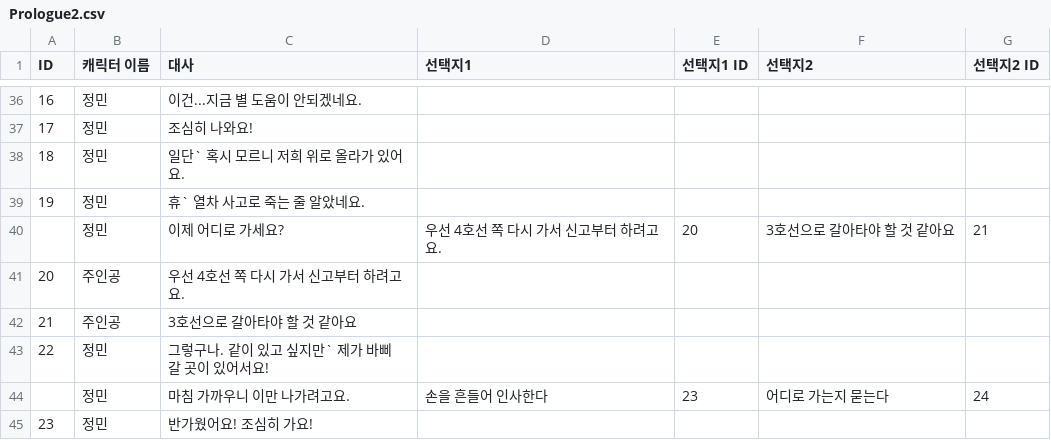
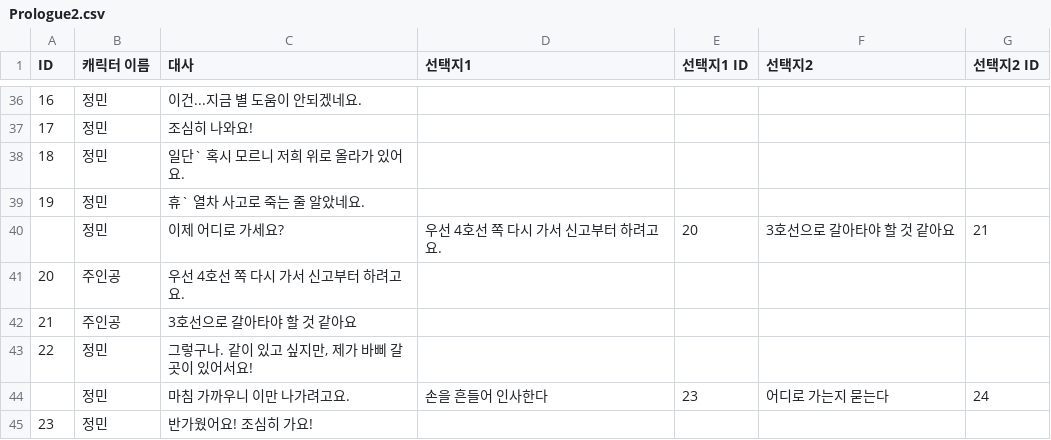
Before and after one commit to Garasani0/Garasani, a CSV file: Assets/Resources/Prologue2.csv, drawn as a sheet; only a part is shown, gaps mark what is left out.

```diff
--- a/Assets/Resources/Prologue2.csv
+++ b/Assets/Resources/Prologue2.csv
@@ -42,3 +42,3 @@ ID,캐릭터 이름,대사,선택지1,선택지1 ID,선택지2,선택지2 ID
 21,주인공,3호선으로 갈아타야 할 것 같아요,,,,
-22,정민,그렇구나. 같이 있고 싶지만` 제가 바삐 갈 곳이 있어서요! ,,,,
+22,정민,"그렇구나. 같이 있고 싶지만, 제가 바삐 갈 곳이 있어서요! ",,,,
 ,정민,마침 가까우니 이만 나가려고요.,손을 흔들어 인사한다,23,어디로 가는지 묻는다,24
```
Also changed, not shown: 40 other files.
